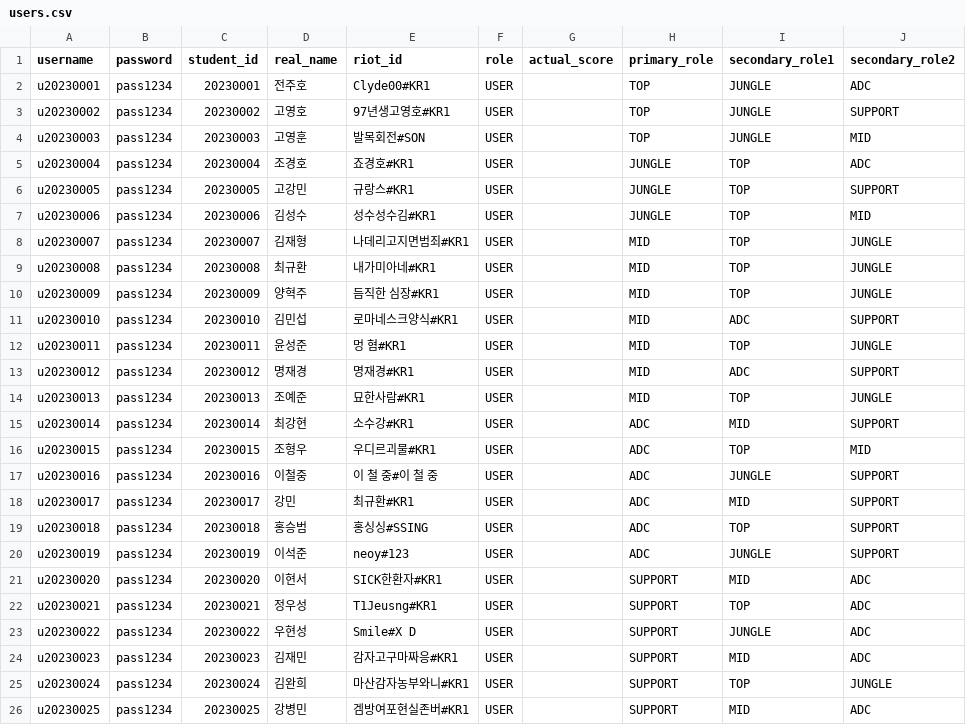
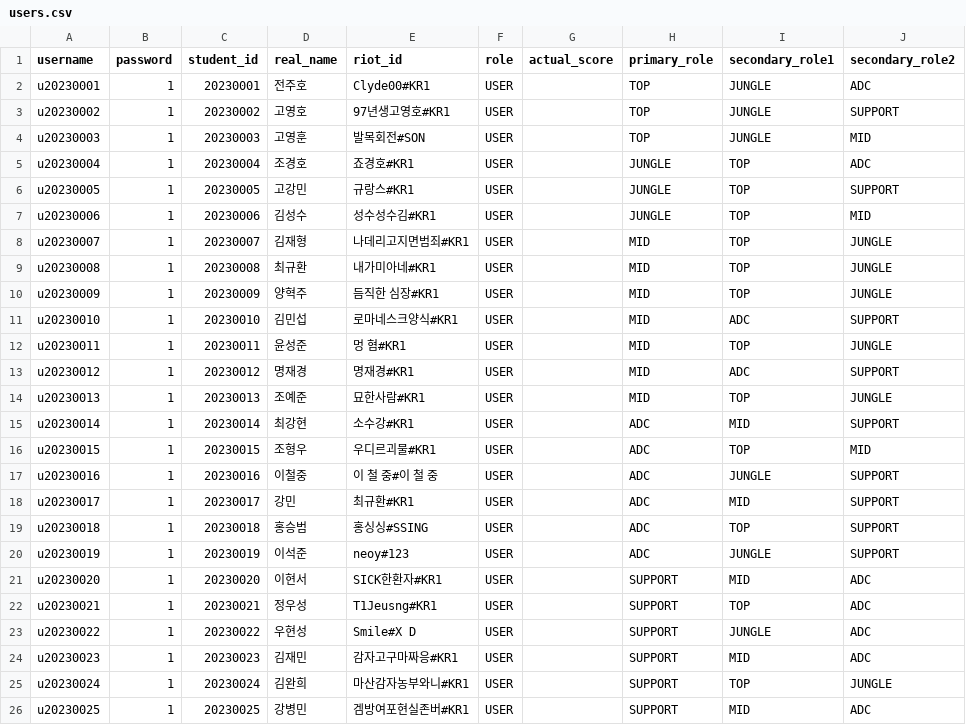
Before and after one commit to yonhun/MIE_E_Sports_Management_System, a CSV file: users.csv, drawn as a sheet.

Commit message:
users.csv 파일 수정

```diff
--- a/users.csv
+++ b/users.csv
@@ -1,26 +1,26 @@
 username,password,student_id,real_name,riot_id,role,actual_score,primary_role,secondary_role1,secondary_role2
-u20230001,pass1234,20230001,전주호,Clyde00#KR1,USER,,TOP,JUNGLE,ADC,
-u20230002,pass1234,20230002,고영호,97년생고영호#KR1,USER,,TOP,JUNGLE,SUPPORT,
-u20230003,pass1234,20230003,고영훈,발목회전#SON,USER,,TOP,JUNGLE,MID,
-u20230004,pass1234,20230004,조경호,죠경호#KR1,USER,,JUNGLE,TOP,ADC,
-u20230005,pass1234,20230005,고강민,규랑스#KR1,USER,,JUNGLE,TOP,SUPPORT,
-u20230006,pass1234,20230006,김성수,성수성수김#KR1,USER,,JUNGLE,TOP,MID,
-u20230007,pass1234,20230007,김재형,나데리고지면범죄#KR1,USER,,MID,TOP,JUNGLE,
-u20230008,pass1234,20230008,최규환,내가미아네#KR1,USER,,MID,TOP,JUNGLE,
-u20230009,pass1234,20230009,양혁주,듬직한 심장#KR1,USER,,MID,TOP,JUNGLE,
-u20230010,pass1234,20230010,김민섭,로마네스크양식#KR1,USER,,MID,ADC,SUPPORT,
-u20230011,pass1234,20230011,윤성준,멍 혐#KR1,USER,,MID,TOP,JUNGLE,
-u20230012,pass1234,20230012,명재경,명재경#KR1,USER,,MID,ADC,SUPPORT,
-u20230013,pass1234,20230013,조예준,묘한사람#KR1,USER,,MID,TOP,JUNGLE,
-u20230014,pass1234,20230014,최강현,소수강#KR1,USER,,ADC,MID,SUPPORT,
-u20230015,pass1234,20230015,조형우,우디르괴물#KR1,USER,,ADC,TOP,MID,
-u20230016,pass1234,20230016,이철중,이 철 중#이 철 중,USER,,ADC,JUNGLE,SUPPORT,
-u20230017,pass1234,20230017,강민,최규환#KR1,USER,,ADC,MID,SUPPORT,
-u20230018,pass1234,20230018,홍승범,홍싱싱#SSING,USER,,ADC,TOP,SUPPORT,
-u20230019,pass1234,20230019,이석준,neoy#123,USER,,ADC,JUNGLE,SUPPORT,
-u20230020,pass1234,20230020,이현서,SICK한환자#KR1,USER,,SUPPORT,MID,ADC,
-u20230021,pass1234,20230021,정우성,T1Jeusng#KR1,USER,,SUPPORT,TOP,ADC,
-u20230022,pass1234,20230022,우현성,Smile#X D,USER,,SUPPORT,JUNGLE,ADC,
-u20230023,pass1234,20230023,김재민,감자고구마짜응#KR1,USER,,SUPPORT,MID,ADC,
-u20230024,pass1234,20230024,김완희,마산감자농부와니#KR1,USER,,SUPPORT,TOP,JUNGLE,
-u20230025,pass1234,20230025,강병민,겜방여포현실존버#KR1,USER,,SUPPORT,MID,ADC,
+u20230001,1,20230001,전주호,Clyde00#KR1,USER,,TOP,JUNGLE,ADC,
+u20230002,1,20230002,고영호,97년생고영호#KR1,USER,,TOP,JUNGLE,SUPPORT,
+u20230003,1,20230003,고영훈,발목회전#SON,USER,,TOP,JUNGLE,MID,
+u20230004,1,20230004,조경호,죠경호#KR1,USER,,JUNGLE,TOP,ADC,
+u20230005,1,20230005,고강민,규랑스#KR1,USER,,JUNGLE,TOP,SUPPORT,
+u20230006,1,20230006,김성수,성수성수김#KR1,USER,,JUNGLE,TOP,MID,
+u20230007,1,20230007,김재형,나데리고지면범죄#KR1,USER,,MID,TOP,JUNGLE,
+u20230008,1,20230008,최규환,내가미아네#KR1,USER,,MID,TOP,JUNGLE,
+u20230009,1,20230009,양혁주,듬직한 심장#KR1,USER,,MID,TOP,JUNGLE,
+u20230010,1,20230010,김민섭,로마네스크양식#KR1,USER,,MID,ADC,SUPPORT,
+u20230011,1,20230011,윤성준,멍 혐#KR1,USER,,MID,TOP,JUNGLE,
+u20230012,1,20230012,명재경,명재경#KR1,USER,,MID,ADC,SUPPORT,
+u20230013,1,20230013,조예준,묘한사람#KR1,USER,,MID,TOP,JUNGLE,
+u20230014,1,20230014,최강현,소수강#KR1,USER,,ADC,MID,SUPPORT,
+u20230015,1,20230015,조형우,우디르괴물#KR1,USER,,ADC,TOP,MID,
+u20230016,1,20230016,이철중,이 철 중#이 철 중,USER,,ADC,JUNGLE,SUPPORT,
+u20230017,1,20230017,강민,최규환#KR1,USER,,ADC,MID,SUPPORT,
+u20230018,1,20230018,홍승범,홍싱싱#SSING,USER,,ADC,TOP,SUPPORT,
+u20230019,1,20230019,이석준,neoy#123,USER,,ADC,JUNGLE,SUPPORT,
+u20230020,1,20230020,이현서,SICK한환자#KR1,USER,,SUPPORT,MID,ADC,
+u20230021,1,20230021,정우성,T1Jeusng#KR1,USER,,SUPPORT,TOP,ADC,
+u20230022,1,20230022,우현성,Smile#X D,USER,,SUPPORT,JUNGLE,ADC,
+u20230023,1,20230023,김재민,감자고구마짜응#KR1,USER,,SUPPORT,MID,ADC,
+u20230024,1,20230024,김완희,마산감자농부와니#KR1,USER,,SUPPORT,TOP,JUNGLE,
+u20230025,1,20230025,강병민,겜방여포현실존버#KR1,USER,,SUPPORT,MID,ADC,
```
